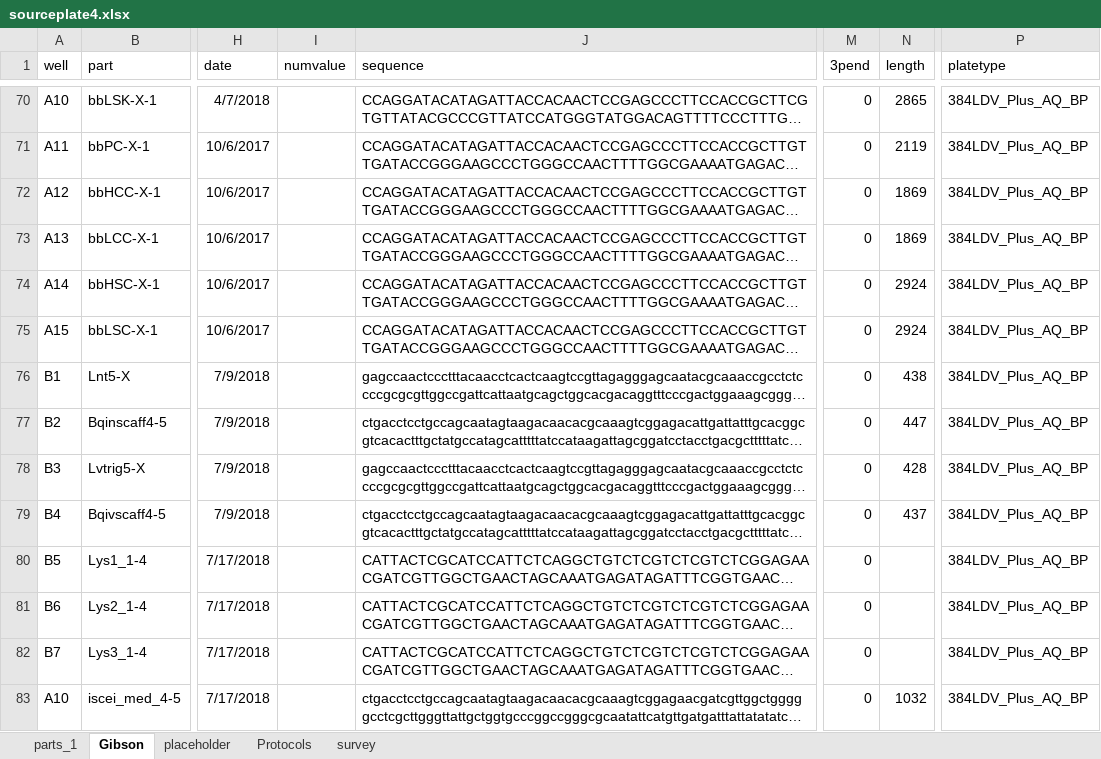
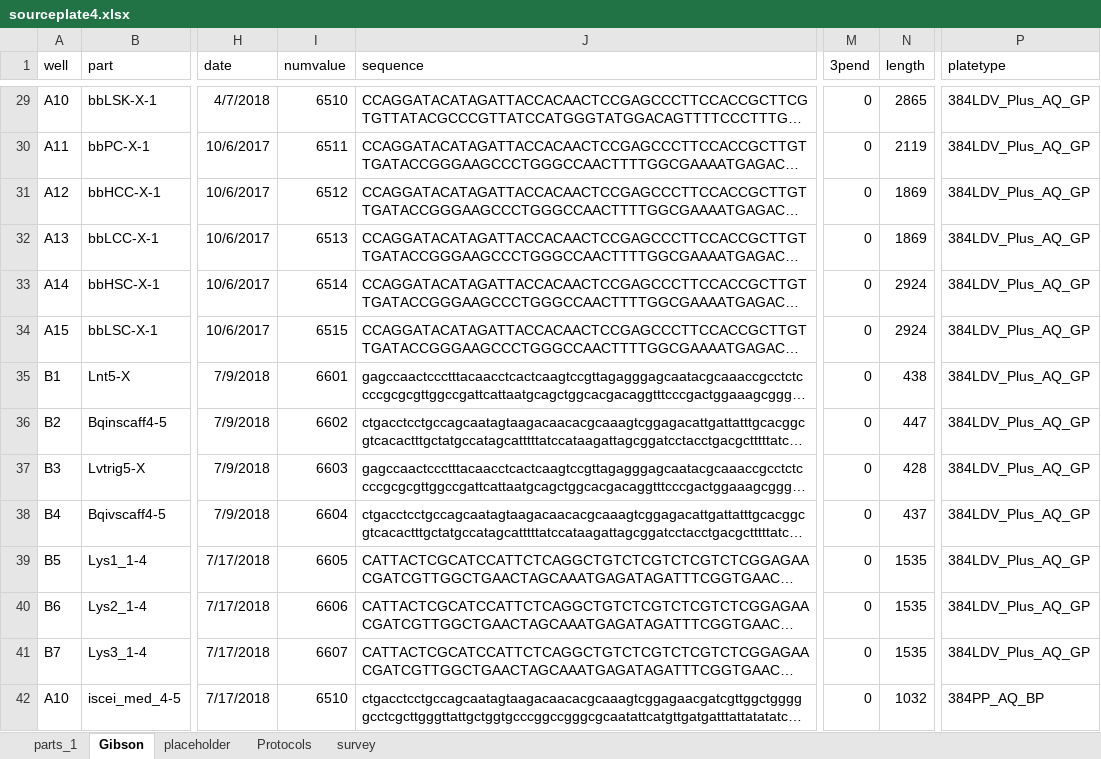
Before and after one commit to dr3y/makeMocloAssy, an Excel workbook: partslist/sourceplate4.xlsx, sheet Gibson, drawn as a sheet; only a part is shown, gaps mark what is left out; long unchanged cells end in …; values as stored, in another font and other column widths than the file's, no borders; conditional formats not drawn; addresses are those after the commit; the diff covers the shown part only; the diff names each change by its address in the sheet, - before the commit and + after, or states it on an @@ line.

```diff
--- a/partslist/sourceplate4.xlsx (sheet Gibson)
+++ b/partslist/sourceplate4.xlsx (sheet Gibson)
-I29 (numvalue): (empty)
+I29 (numvalue): 6510
-P29:P41 (platetype): 384LDV_Plus_AQ_BP
+P29:P41 (platetype): 384LDV_Plus_AQ_GP
-I30 (numvalue): (empty)
+I30 (numvalue): 6511
-I31 (numvalue): (empty)
+I31 (numvalue): 6512
-I32 (numvalue): (empty)
+I32 (numvalue): 6513
-I33 (numvalue): (empty)
+I33 (numvalue): 6514
-I34 (numvalue): (empty)
+I34 (numvalue): 6515
-I35 (numvalue): (empty)
+I35 (numvalue): 6601
-I36 (numvalue): (empty)
+I36 (numvalue): 6602
-I37 (numvalue): (empty)
+I37 (numvalue): 6603
-I38 (numvalue): (empty)
+I38 (numvalue): 6604
-I39 (numvalue): (empty)
+I39 (numvalue): 6605
-N39:N41 (length): (empty)
+N39:N41 (length): 1535
-I40 (numvalue): (empty)
+I40 (numvalue): 6606
-I41 (numvalue): (empty)
+I41 (numvalue): 6607
-I42 (numvalue): (empty)
+I42 (numvalue): 6510
-P42 (platetype): 384LDV_Plus_AQ_BP
+P42 (platetype): 384PP_AQ_BP
```
Also changed, not shown: 13 added rows, 41 removed rows and 78 edited cells elsewhere in this sheet, sheet placeholder, formulas that keep their value.
